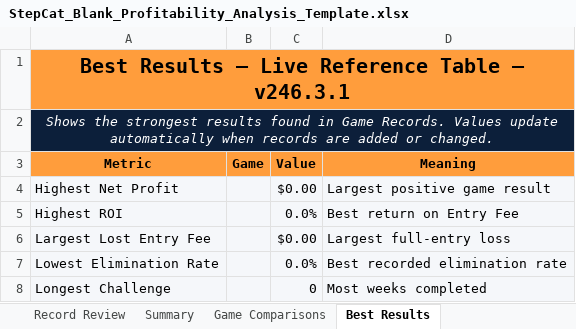
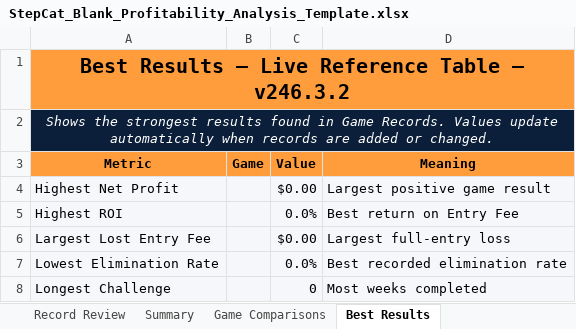
Before and after one commit to gatorball345-ux/StepBet-Profit-Calculator-, an Excel workbook: StepCat_Blank_Profitability_Analysis_Template.xlsx, sheet Best Results, drawn as a sheet; values as stored, in another font and other column widths than the file's, no borders; the diff names each change by its address in the sheet, - before the commit and + after, or states it on an @@ line.

```diff
--- a/StepCat_Blank_Profitability_Analysis_Template.xlsx (sheet Best Results)
+++ b/StepCat_Blank_Profitability_Analysis_Template.xlsx (sheet Best Results)
-A1 (Metric): …Table — v246.3.1
+A1 (Metric): …Table — v246.3.2
```
Also changed, not shown: sheet Instructions, sheet Game Records, sheet Summary, sheet Game Comparisons, sheet Record Review, 5 other files.
